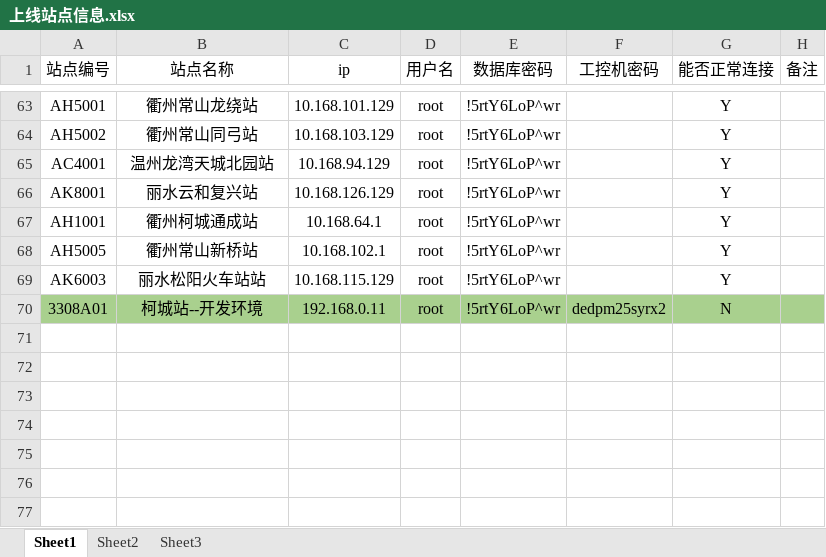
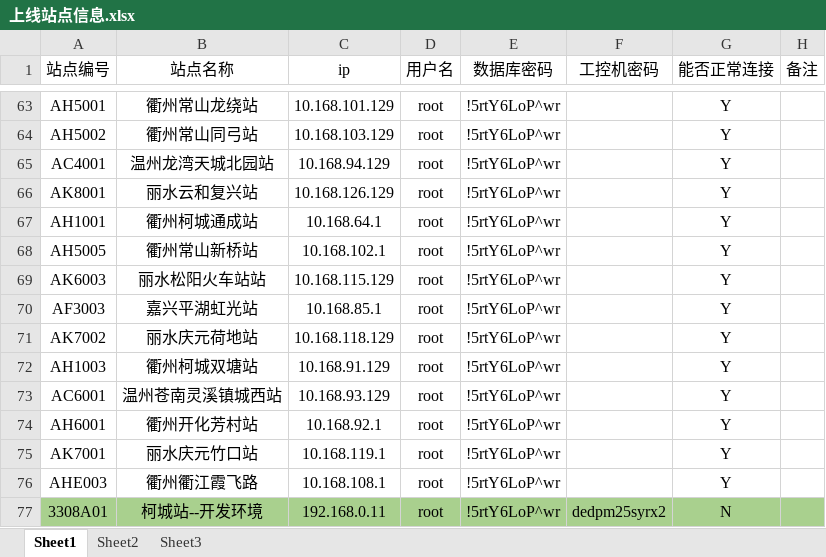
Before and after one commit to scutxiaqi/springboot, an Excel workbook: producehelper-master/src/main/resources/config/上线站点信息.xlsx, sheet Sheet1, drawn as a sheet; only a part is shown, gaps mark what is left out; values as stored, in another font and other column widths than the file's, no borders; the diff names each change by its address in the sheet, - before the commit and + after, or states it on an @@ line.

```diff
--- a/producehelper-master/src/main/resources/config/上线站点信息.xlsx (sheet Sheet1)
+++ b/producehelper-master/src/main/resources/config/上线站点信息.xlsx (sheet Sheet1)
+row 70: AF3003 | 嘉兴平湖虹光站 | 10.168.85.1 | root | !5rtY6LoP^wr |  | Y
+row 71: AK7002 | 丽水庆元荷地站 | 10.168.118.129 | root | !5rtY6LoP^wr |  | Y
+row 72: AH1003 | 衢州柯城双塘站 | 10.168.91.129 | root | !5rtY6LoP^wr |  | Y
+row 73: AC6001 | 温州苍南灵溪镇城西站 | 10.168.93.129 | root | !5rtY6LoP^wr |  | Y
+row 74: AH6001 | 衢州开化芳村站 | 10.168.92.1 | root | !5rtY6LoP^wr |  | Y
+row 75: AK7001 | 丽水庆元竹口站 | 10.168.119.1 | root | !5rtY6LoP^wr |  | Y
+row 76: AHE003 | 衢州衢江霞飞路 | 10.168.108.1 | root | !5rtY6LoP^wr |  | Y
```
Also changed, not shown: 4 other files.
